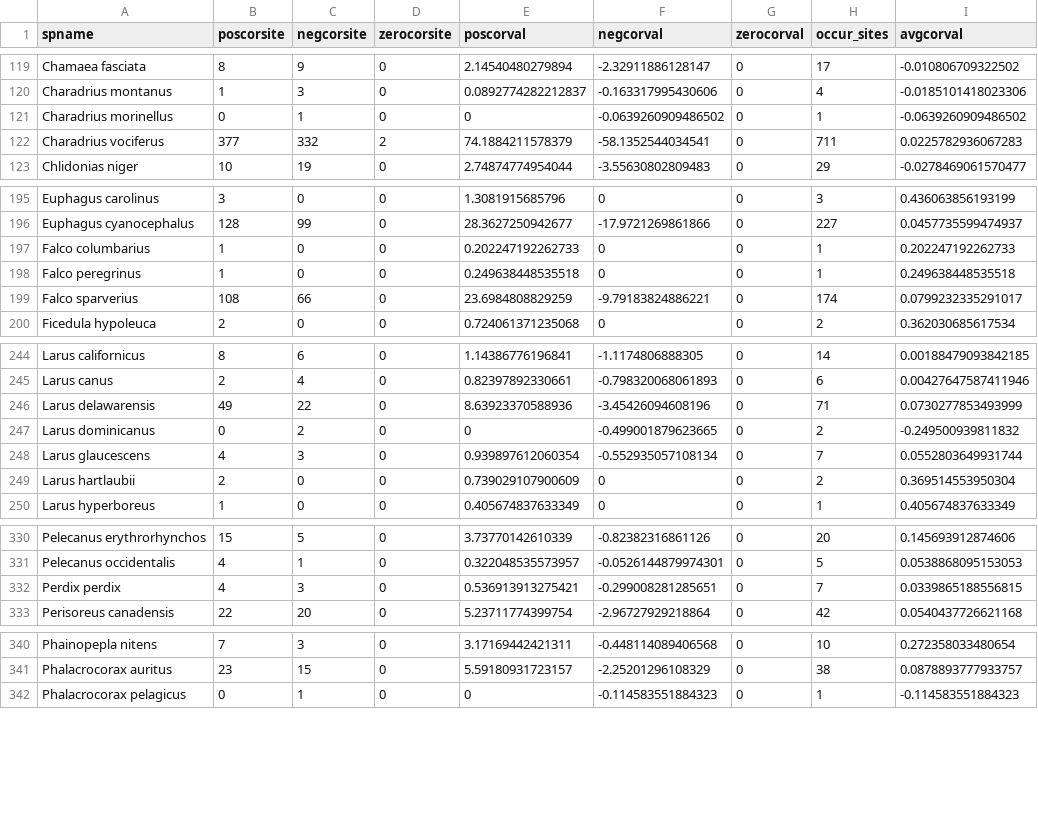
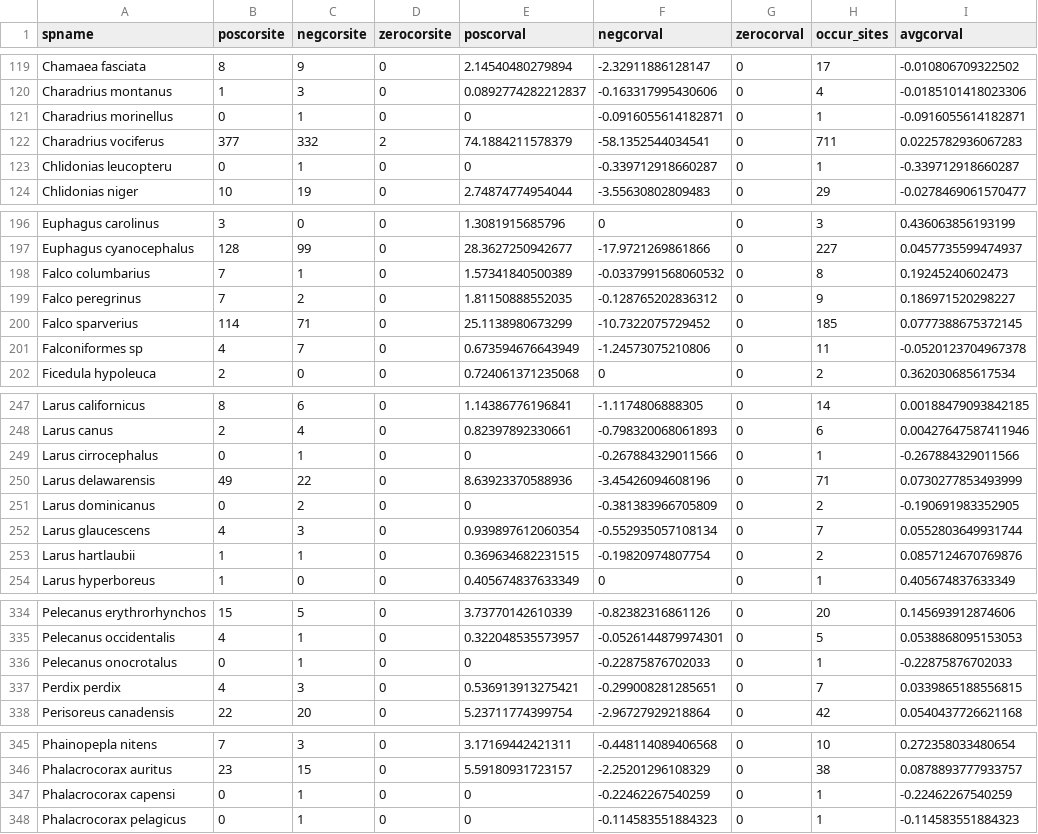
Before and after one commit to sghosh89/WP2, a CSV file: Results/birds_splist_consistency_table.csv, drawn as a sheet; only a part is shown, gaps mark what is left out; the diff covers the shown part only.

```diff
--- a/Results/birds_splist_consistency_table.csv
+++ b/Results/birds_splist_consistency_table.csv
@@ -120,4 +120,5 @@
 "Charadrius montanus",1,3,0,0.0892774282212837,-0.163317995430606,0,4,-0.0185101418023306
-"Charadrius morinellus",0,1,0,0,-0.0639260909486502,0,1,-0.0639260909486502
+"Charadrius morinellus",0,1,0,0,-0.0916055614182871,0,1,-0.0916055614182871
 "Charadrius vociferus",377,332,2,74.1884211578379,-58.1352544034541,0,711,0.0225782936067283
+"Chlidonias leucopteru",0,1,0,0,-0.339712918660287,0,1,-0.339712918660287
 "Chlidonias niger",10,19,0,2.74874774954044,-3.55630802809483,0,29,-0.0278469061570477
@@ -196,5 +197,6 @@
 "Euphagus cyanocephalus",128,99,0,28.3627250942677,-17.9721269861866,0,227,0.0457735599474937
-"Falco columbarius",1,0,0,0.202247192262733,0,0,1,0.202247192262733
-"Falco peregrinus",1,0,0,0.249638448535518,0,0,1,0.249638448535518
-"Falco sparverius",108,66,0,23.6984808829259,-9.79183824886221,0,174,0.0799232335291017
+"Falco columbarius",7,1,0,1.57341840500389,-0.0337991568060532,0,8,0.19245240602473
+"Falco peregrinus",7,2,0,1.81150888552035,-0.128765202836312,0,9,0.186971520298227
+"Falco sparverius",114,71,0,25.1138980673299,-10.7322075729452,0,185,0.0777388675372145
+"Falconiformes sp",4,7,0,0.673594676643949,-1.24573075210806,0,11,-0.0520123704967378
 "Ficedula hypoleuca",2,0,0,0.724061371235068,0,0,2,0.362030685617534
@@ -245,6 +248,7 @@
 "Larus canus",2,4,0,0.82397892330661,-0.798320068061893,0,6,0.00427647587411946
+"Larus cirrocephalus",0,1,0,0,-0.267884329011566,0,1,-0.267884329011566
 "Larus delawarensis",49,22,0,8.63923370588936,-3.45426094608196,0,71,0.0730277853493999
-"Larus dominicanus",0,2,0,0,-0.499001879623665,0,2,-0.249500939811832
+"Larus dominicanus",0,2,0,0,-0.381383966705809,0,2,-0.190691983352905
 "Larus glaucescens",4,3,0,0.939897612060354,-0.552935057108134,0,7,0.0552803649931744
-"Larus hartlaubii",2,0,0,0.739029107900609,0,0,2,0.369514553950304
+"Larus hartlaubii",1,1,0,0.369634682231515,-0.19820974807754,0,2,0.0857124670769876
 "Larus hyperboreus",1,0,0,0.405674837633349,0,0,1,0.405674837633349
@@ -331,2 +335,3 @@
 "Pelecanus occidentalis",4,1,0,0.322048535573957,-0.0526144879974301,0,5,0.0538868095153053
+"Pelecanus onocrotalus",0,1,0,0,-0.22875876702033,0,1,-0.22875876702033
 "Perdix perdix",4,3,0,0.536913913275421,-0.299008281285651,0,7,0.0339865188556815
@@ -341,2 +346,3 @@
 "Phalacrocorax auritus",23,15,0,5.59180931723157,-2.25201296108329,0,38,0.0878893777933757
+"Phalacrocorax capensi",0,1,0,0,-0.22462267540259,0,1,-0.22462267540259
 "Phalacrocorax pelagicus",0,1,0,0,-0.114583551884323,0,1,-0.114583551884323
```
Also changed, not shown: 1 added row and 88 edited cells elsewhere in this file, DATA/STI_related/birds_gbif_data/birds_occurrence_data_needed_edited.csv, DATA/STI_related/birds_gbif_data/cleaned/birds_occurrence_metadata_filledin.csv, 5 other files.
